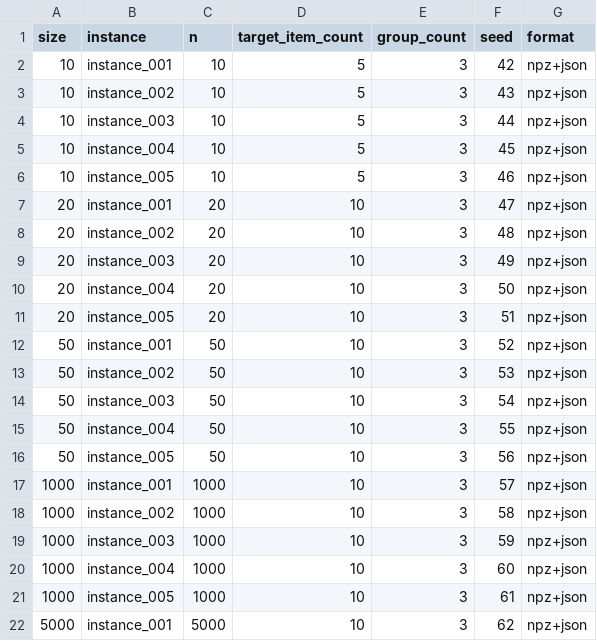
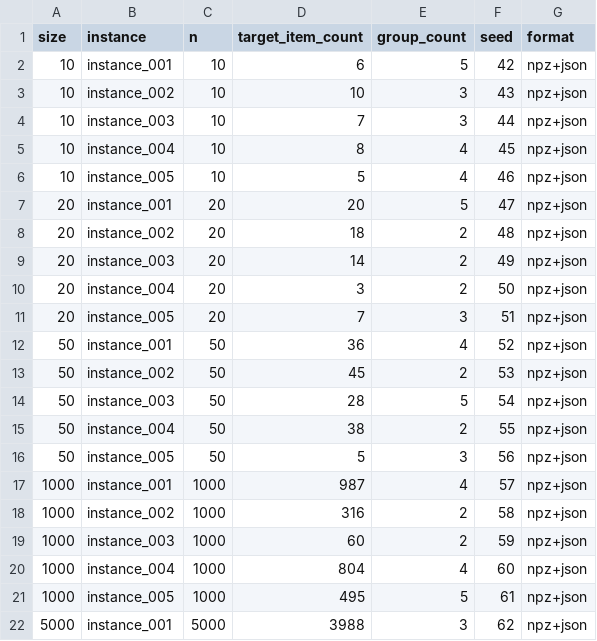
Before and after one commit to alenest/group-discount-optimization, a CSV file: data/manifest.csv, drawn as a sheet; only a part is shown; the diff covers the shown part only.

```diff
--- a/data/manifest.csv
+++ b/data/manifest.csv
@@ -1,22 +1,22 @@
 size,instance,n,target_item_count,group_count,seed,format
-10,instance_001,10,5,3,42,npz+json
-10,instance_002,10,5,3,43,npz+json
-10,instance_003,10,5,3,44,npz+json
-10,instance_004,10,5,3,45,npz+json
-10,instance_005,10,5,3,46,npz+json
-20,instance_001,20,10,3,47,npz+json
-20,instance_002,20,10,3,48,npz+json
-20,instance_003,20,10,3,49,npz+json
-20,instance_004,20,10,3,50,npz+json
-20,instance_005,20,10,3,51,npz+json
-50,instance_001,50,10,3,52,npz+json
-50,instance_002,50,10,3,53,npz+json
-50,instance_003,50,10,3,54,npz+json
-50,instance_004,50,10,3,55,npz+json
-50,instance_005,50,10,3,56,npz+json
-1000,instance_001,1000,10,3,57,npz+json
-1000,instance_002,1000,10,3,58,npz+json
-1000,instance_003,1000,10,3,59,npz+json
-1000,instance_004,1000,10,3,60,npz+json
-1000,instance_005,1000,10,3,61,npz+json
-5000,instance_001,5000,10,3,62,npz+json
+10,instance_001,10,6,5,42,npz+json
+10,instance_002,10,10,3,43,npz+json
+10,instance_003,10,7,3,44,npz+json
+10,instance_004,10,8,4,45,npz+json
+10,instance_005,10,5,4,46,npz+json
+20,instance_001,20,20,5,47,npz+json
+20,instance_002,20,18,2,48,npz+json
+20,instance_003,20,14,2,49,npz+json
+20,instance_004,20,3,2,50,npz+json
+20,instance_005,20,7,3,51,npz+json
+50,instance_001,50,36,4,52,npz+json
+50,instance_002,50,45,2,53,npz+json
+50,instance_003,50,28,5,54,npz+json
+50,instance_004,50,38,2,55,npz+json
+50,instance_005,50,5,3,56,npz+json
+1000,instance_001,1000,987,4,57,npz+json
+1000,instance_002,1000,316,2,58,npz+json
+1000,instance_003,1000,60,2,59,npz+json
+1000,instance_004,1000,804,4,60,npz+json
+1000,instance_005,1000,495,5,61,npz+json
+5000,instance_001,5000,3988,3,62,npz+json
```
Also changed, not shown: 7 edited cells elsewhere in this file, 56 other files.
